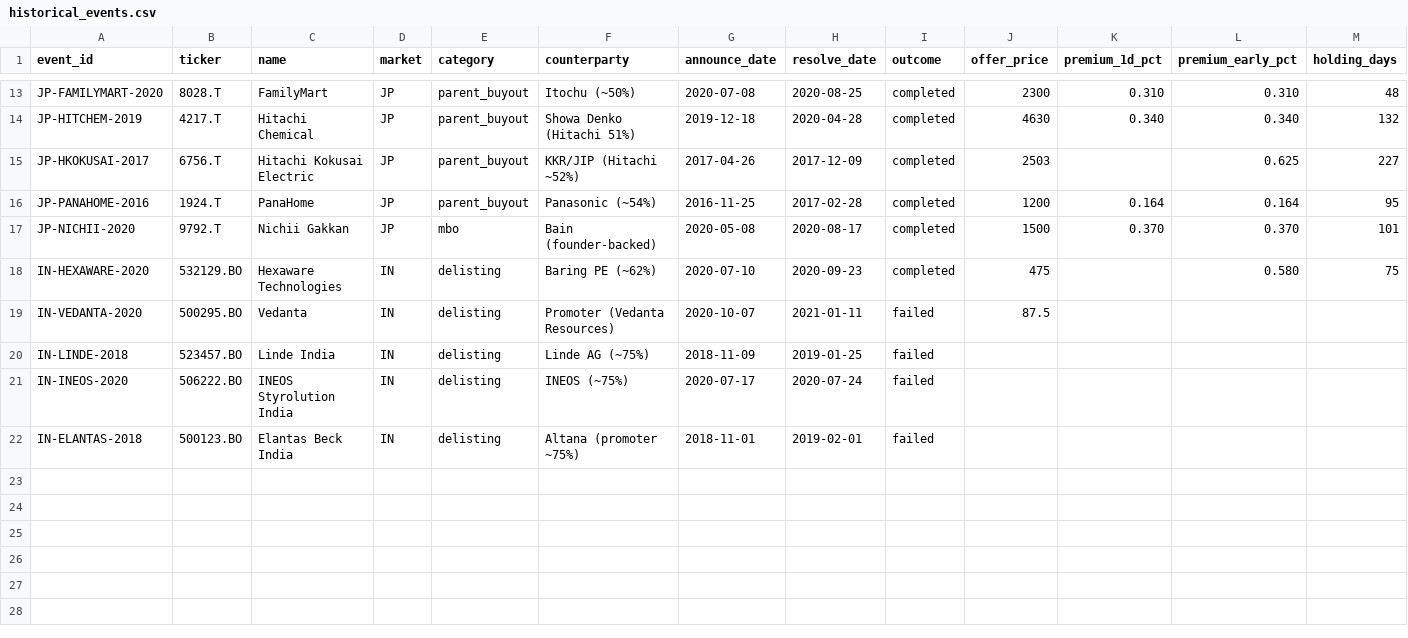
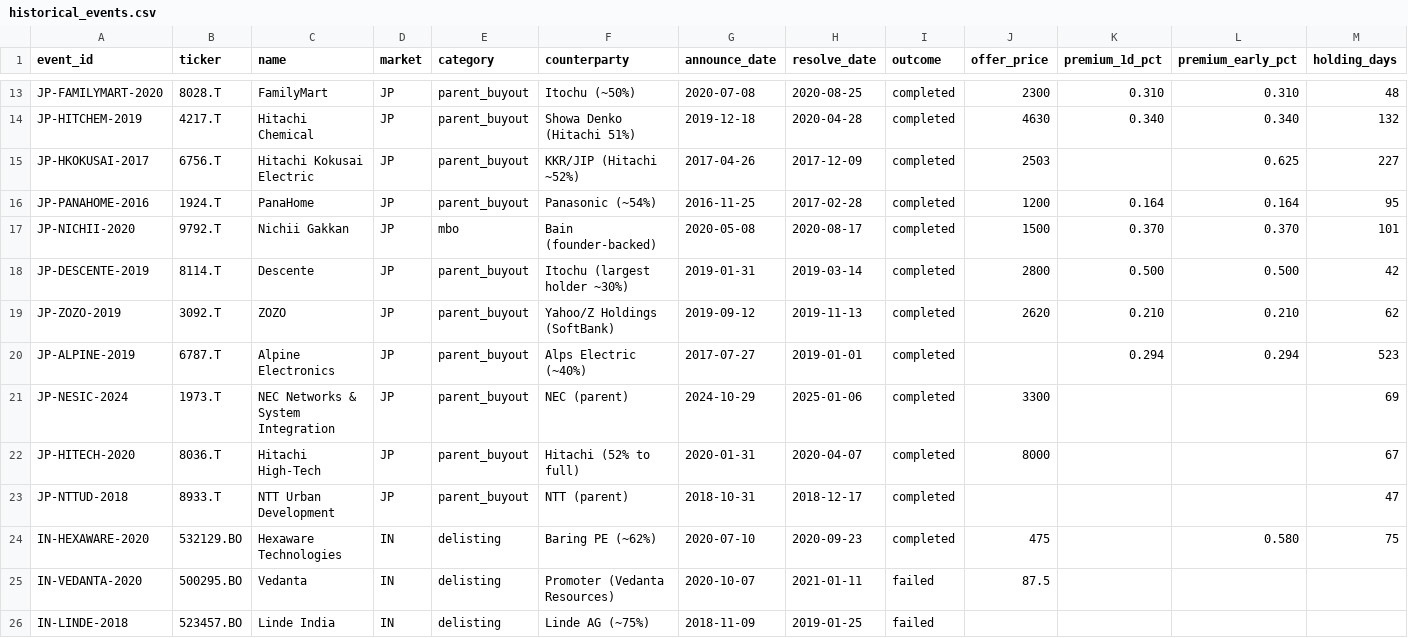
Before and after one commit to thebarvazoperations/CourseBarvaz, a CSV file: data/historical_events.csv, drawn as a sheet; only a part is shown, gaps mark what is left out; the shorter side is filled out with more unchanged rows; rows hold the shown columns only; the diff names each change by its address in the sheet, - before the commit and + after, or states it on an @@ line.

```diff
--- a/data/historical_events.csv
+++ b/data/historical_events.csv
+row 18: JP-DESCENTE-2019 | 8114.T | Descente | JP | parent_buyout | Itochu (largest holder ~30%) | 2019-01-31 | 2019-03-14 | completed | 2800 | 0.500 | 0.500 | 42
+row 19: JP-ZOZO-2019 | 3092.T | ZOZO | JP | parent_buyout | Yahoo/Z Holdings (SoftBank) | 2019-09-12 | 2019-11-13 | completed | 2620 | 0.210 | 0.210 | 62
+row 20: JP-ALPINE-2019 | 6787.T | Alpine Electronics | JP | parent_buyout | Alps Electric (~40%) | 2017-07-27 | 2019-01-01 | completed |  | 0.294 | 0.294 | 523
+row 21: JP-NESIC-2024 | 1973.T | NEC Networks & System Integration | JP | parent_buyout | NEC (parent) | 2024-10-29 | 2025-01-06 | completed | 3300 |  |  | 69
+row 22: JP-HITECH-2020 | 8036.T | Hitachi High-Tech | JP | parent_buyout | Hitachi (52% to full) | 2020-01-31 | 2020-04-07 | completed | 8000 |  |  | 67
+row 23: JP-NTTUD-2018 | 8933.T | NTT Urban Development | JP | parent_buyout | NTT (parent) | 2018-10-31 | 2018-12-17 | completed |  |  |  | 47
```
Also changed, not shown: 2 other files.
